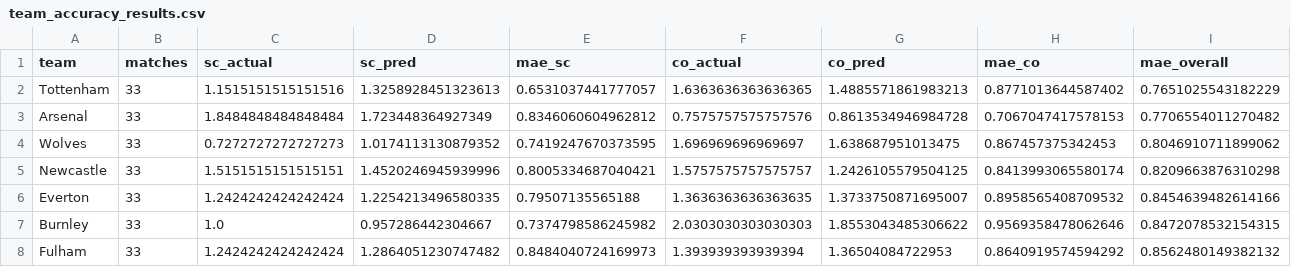
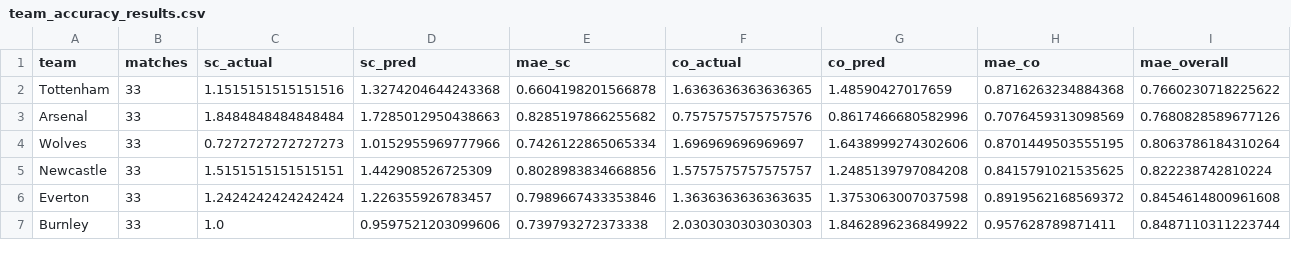
Before and after one commit to louis-porter/algobetting, a CSV file: algo/models/team_strength/non_penalty_bayes/premier_league/outputs/team_accuracy_results.csv, drawn as a sheet; only a part is shown; the diff covers the shown part only.

```diff
--- a/algo/models/team_strength/non_penalty_bayes/premier_league/outputs/team_accuracy_results.csv
+++ b/algo/models/team_strength/non_penalty_bayes/premier_league/outputs/team_accuracy_results.csv
@@ -1,8 +1,7 @@
 team,matches,sc_actual,sc_pred,mae_sc,co_actual,co_pred,mae_co,mae_overall
-Tottenham,33,1.1515151515151516,1.3258928451323613,0.6531037441777057,1.6363636363636365,1.4885571861983213,0.8771013644587402,0.7651025543182229
-Arsenal,33,1.8484848484848484,1.723448364927349,0.8346060604962812,0.7575757575757576,0.8613534946984728,0.7067047417578153,0.7706554011270482
-Wolves,33,0.7272727272727273,1.0174113130879352,0.7419247670373595,1.696969696969697,1.638687951013475,0.867457375342453,0.8046910711899062
-Newcastle,33,1.5151515151515151,1.4520246945939996,0.8005334687040421,1.5757575757575757,1.2426105579504125,0.8413993065580174,0.8209663876310298
-Everton,33,1.2424242424242424,1.2254213496580335,0.79507135565188,1.3636363636363635,1.3733750871695007,0.8958565408709532,0.8454639482614166
-Burnley,33,1.0,0.957286442304667,0.7374798586245982,2.0303030303030303,1.8553043485306622,0.9569358478062646,0.8472078532154315
-Fulham,33,1.2424242424242424,1.2864051230747482,0.8484040724169973,1.393939393939394,1.36504084722953,0.8640919574594292,0.8562480149382132
+Tottenham,33,1.1515151515151516,1.3274204644243368,0.6604198201566878,1.6363636363636365,1.48590427017659,0.8716263234884368,0.7660230718225622
+Arsenal,33,1.8484848484848484,1.7285012950438663,0.8285197866255682,0.7575757575757576,0.8617466680582996,0.7076459313098569,0.7680828589677126
+Wolves,33,0.7272727272727273,1.0152955969777966,0.7426122865065334,1.696969696969697,1.6438999274302606,0.8701449503555195,0.8063786184310264
+Newcastle,33,1.5151515151515151,1.442908526725309,0.8028983834668856,1.5757575757575757,1.2485139797084208,0.8415791021535625,0.822238742810224
+Everton,33,1.2424242424242424,1.226355926783457,0.7989667433353846,1.3636363636363635,1.3753063007037598,0.8919562168569372,0.8454614800961608
+Burnley,33,1.0,0.9597521203099606,0.739793272373338,2.0303030303030303,1.8462896236849922,0.957628789871411,0.8487110311223744
```
Also changed, not shown: 4 added rows, 3 removed rows and 50 edited cells elsewhere in this file, algo/models/team_strength/non_penalty_bayes/premier_league/outputs/weekly_accuracy_results.csv, 16 other files.
